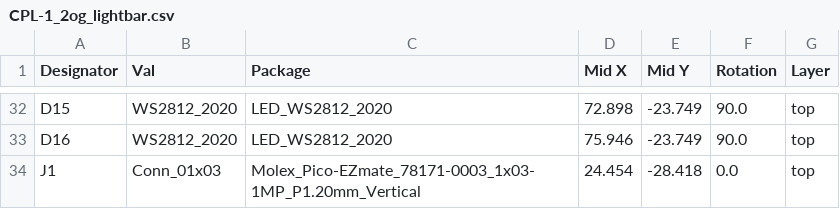
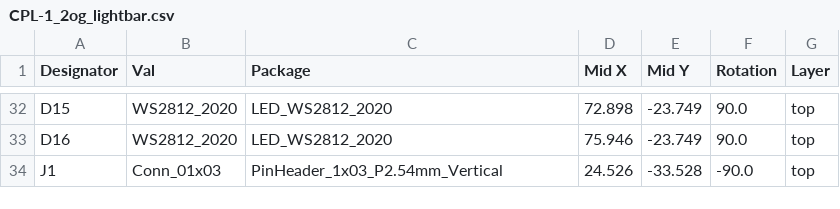
Before and after one commit to zhol0777/1.2og_pcb_clone, a CSV file: lightbar/jlcpcb/production_files/CPL-1_2og_lightbar.csv, drawn as a sheet; only a part is shown, gaps mark what is left out.

```diff
--- a/lightbar/jlcpcb/production_files/CPL-1_2og_lightbar.csv
+++ b/lightbar/jlcpcb/production_files/CPL-1_2og_lightbar.csv
@@ -33,2 +33,2 @@ D15,WS2812_2020,LED_WS2812_2020,72.898,-23.749,90.0,top
 D16,WS2812_2020,LED_WS2812_2020,75.946,-23.749,90.0,top
-J1,Conn_01x03,Molex_Pico-EZmate_78171-0003_1x03-1MP_P1.20mm_Vertical,24.454,-28.418,0.0,top
+J1,Conn_01x03,PinHeader_1x03_P2.54mm_Vertical,24.526,-33.528,-90.0,top
```
Also changed, not shown: lightbar/jlcpcb/production_files/BOM-1_2og_lightbar.csv, 41 other files.
